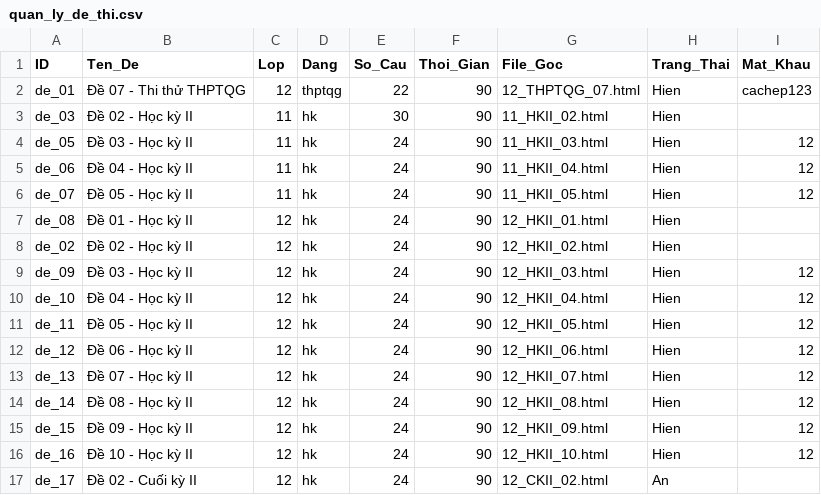
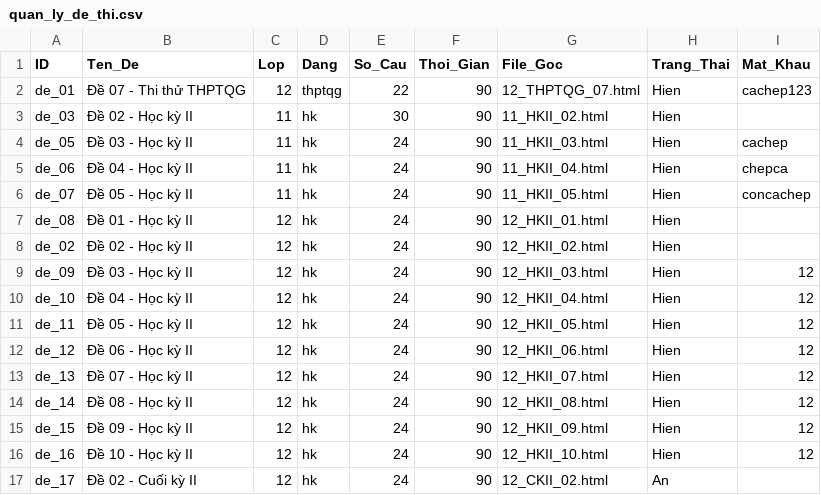
Before and after one commit to LopToanCaChep/toancachep-playlist, a CSV file: quan_ly_de_thi.csv, drawn as a sheet.

```diff
--- a/quan_ly_de_thi.csv
+++ b/quan_ly_de_thi.csv
@@ -3,5 +3,5 @@ de_01,Đề 07 - Thi thử THPTQG,12,thptqg,22,90,12_THPTQG_07.html,Hien,cachep1
 de_03,Đề 02 - Học kỳ II,11,hk,30,90,11_HKII_02.html,Hien,
-de_05,Đề 03 - Học kỳ II,11,hk,24,90,11_HKII_03.html,Hien,12
-de_06,Đề 04 - Học kỳ II,11,hk,24,90,11_HKII_04.html,Hien,12
-de_07,Đề 05 - Học kỳ II,11,hk,24,90,11_HKII_05.html,Hien,12
+de_05,Đề 03 - Học kỳ II,11,hk,24,90,11_HKII_03.html,Hien,cachep
+de_06,Đề 04 - Học kỳ II,11,hk,24,90,11_HKII_04.html,Hien,chepca
+de_07,Đề 05 - Học kỳ II,11,hk,24,90,11_HKII_05.html,Hien,concachep
 de_08,Đề 01 - Học kỳ II,12,hk,24,90,12_HKII_01.html,Hien,
```
Also changed, not shown: 4 other files.
